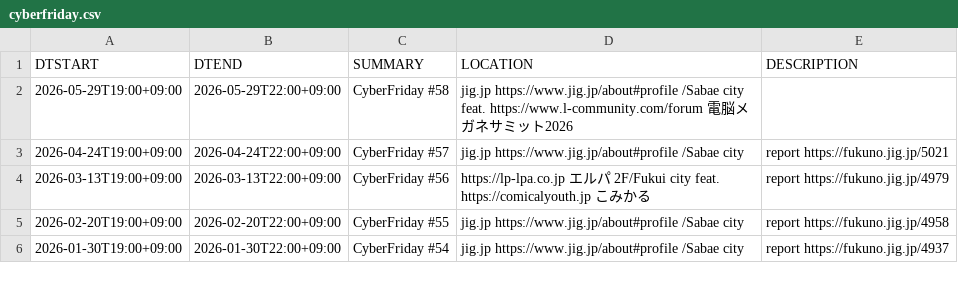
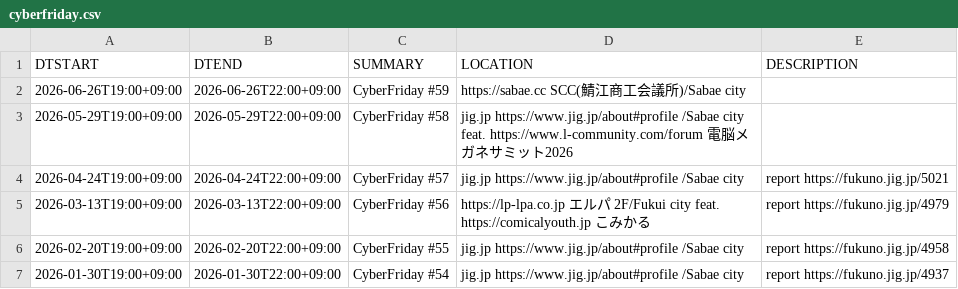
Before and after one commit to code4fukui/cybervalley, a CSV file: cyberfriday.csv, drawn as a sheet; only a part is shown; the diff names each change by its address in the sheet, - before the commit and + after, or states it on an @@ line.

Commit message:
update data

```diff
--- a/cyberfriday.csv
+++ b/cyberfriday.csv
+row 2: 2026-06-26T19:00+09:00 | 2026-06-26T22:00+09:00 | CyberFriday #59 | https://sabae.cc SCC(鯖江商工会議所)/Sabae city
```
Also changed, not shown: 2 other files.
